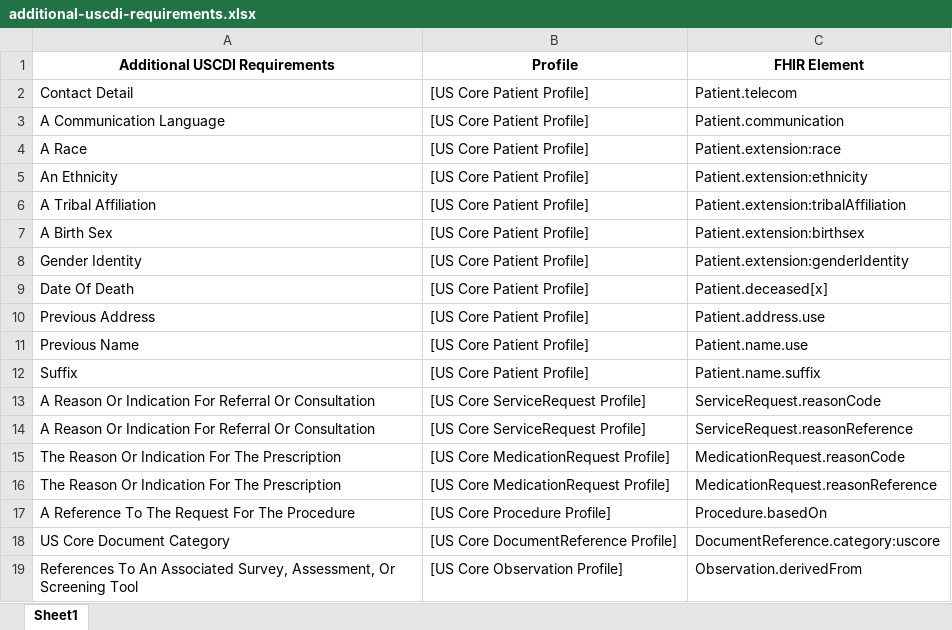
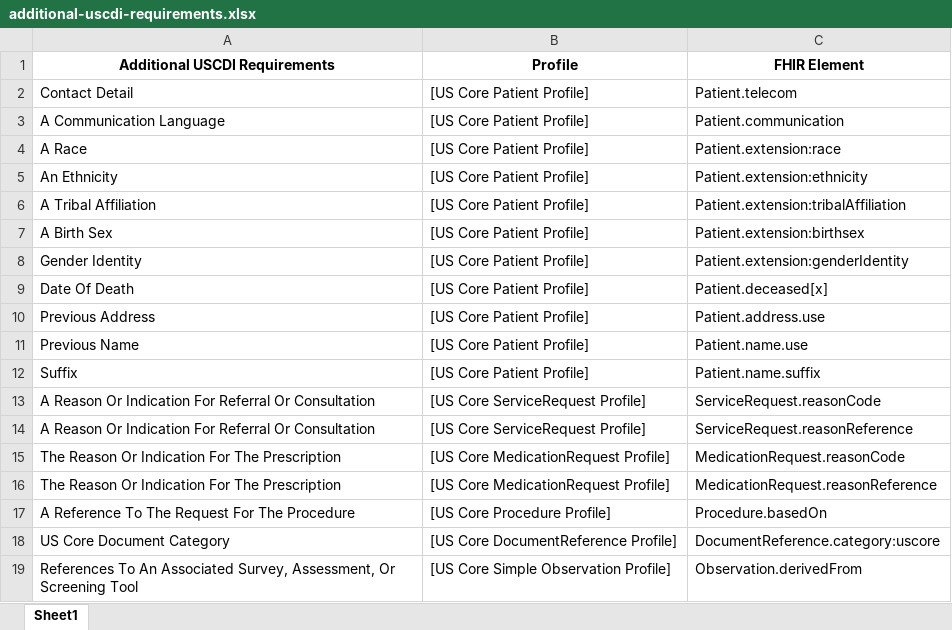
Before and after one commit to HL7/US-Core, an Excel workbook: input/images-source/additional-uscdi-requirements.xlsx, sheet Sheet1, drawn as a sheet; values as stored, in another font and other column widths than the file's, no borders; the diff names each change by its address in the sheet, - before the commit and + after, or states it on an @@ line.

Commit message:
Document expectations for Additional USCDI Requirements [FHIR-40200]

```diff
--- a/input/images-source/additional-uscdi-requirements.xlsx (sheet Sheet1)
+++ b/input/images-source/additional-uscdi-requirements.xlsx (sheet Sheet1)
-B19 (Profile): [US Core Observation Profile]
+B19 (Profile): [US Core Simple Observation Profile]
```
Also changed, not shown: 6 other files.
